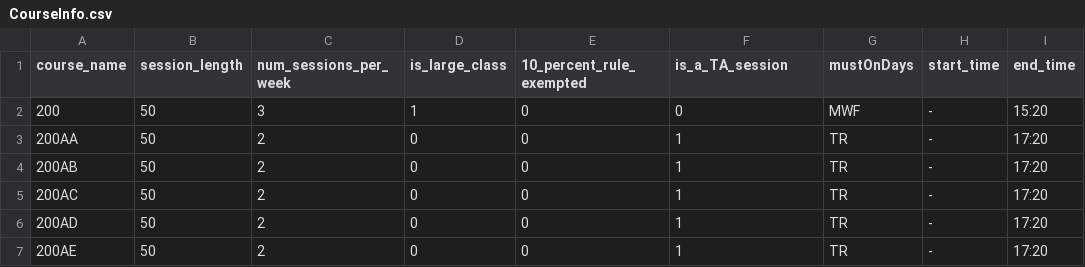
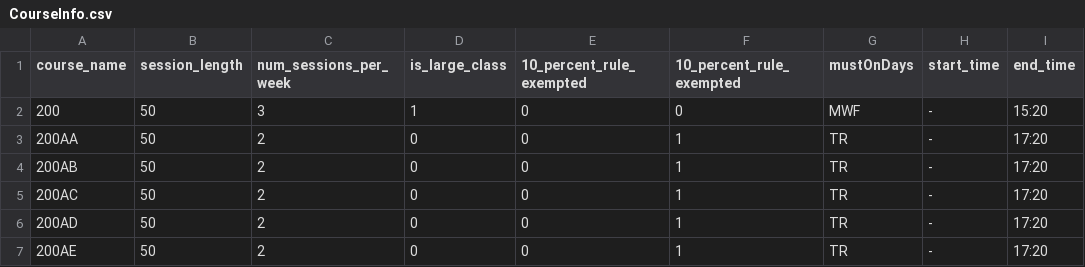
Before and after one commit to zepam/ILP, a CSV file: examples/CourseInfo.csv, drawn as a sheet; only a part is shown; the diff names each change by its address in the sheet, - before the commit and + after, or states it on an @@ line.

```diff
--- a/examples/CourseInfo.csv
+++ b/examples/CourseInfo.csv
-F1: is_a_TA_session
+F1: 10_percent_rule_exempted
```
Also changed, not shown: 4 other files.
